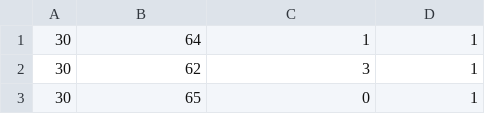
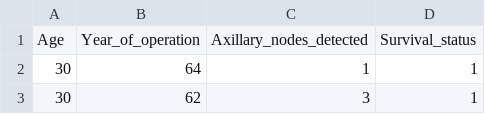
Before and after one commit to Ankita-Singh-21/MA691-COBRA-13, a CSV file: Haberman_survuval_prediction/haberman.csv, drawn as a sheet; only a part is shown; the shorter side is filled out with more unchanged rows.

Commit message:
Update haberman.csv

```diff
--- a/Haberman_survuval_prediction/haberman.csv
+++ b/Haberman_survuval_prediction/haberman.csv
@@ -1 +1,2 @@
+Age,Year_of_operation,Axillary_nodes_detected,Survival_status
 30,64,1,1
```
